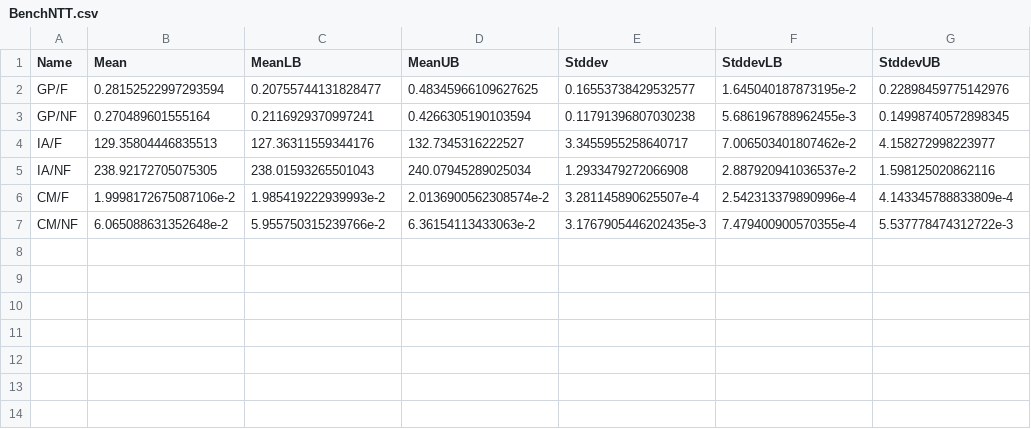
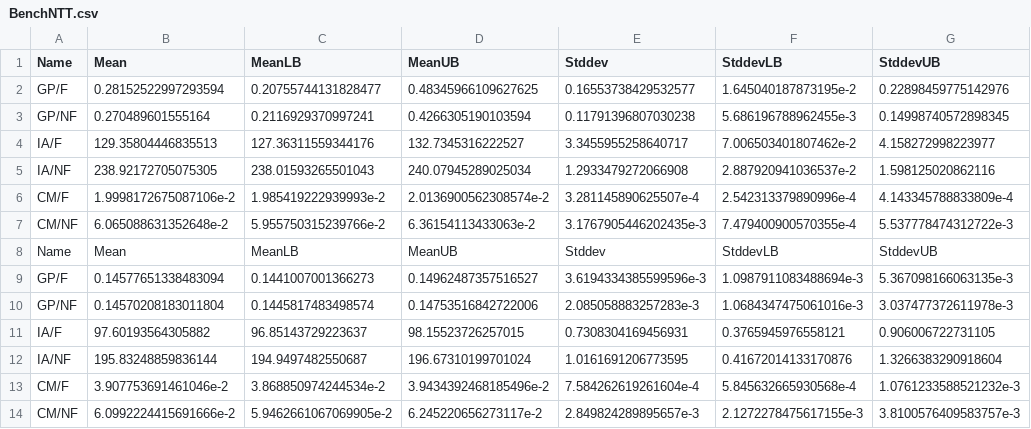
Before and after one commit to dzangfan/Metafusion, a CSV file: BenchNTT.csv, drawn as a sheet.

Commit message:
Add the benchmark for NTT

```diff
--- a/BenchNTT.csv
+++ b/BenchNTT.csv
@@ -7 +7,8 @@ CM/F,1.9998172675087106e-2,1.985419222939993e-2,2.0136900562308574e-2,3.28114589
 CM/NF,6.065088631352648e-2,5.955750315239766e-2,6.36154113433063e-2,3.1767905446202435e-3,7.479400900570355e-4,5.537778474312722e-3
+Name,Mean,MeanLB,MeanUB,Stddev,StddevLB,StddevUB
+GP/F,0.14577651338483094,0.1441007001366273,0.14962487357516527,3.6194334385599596e-3,1.0987911083488694e-3,5.367098166063135e-3
+GP/NF,0.14570208183011804,0.1445817483498574,0.14753516842722006,2.085058883257283e-3,1.0684347475061016e-3,3.037477372611978e-3
+IA/F,97.60193564305882,96.85143729223637,98.15523726257015,0.7308304169456931,0.3765945976558121,0.906006722731105
+IA/NF,195.83248859836144,194.9497482550687,196.67310199701024,1.0161691206773595,0.41672014133170876,1.3266383290918604
+CM/F,3.907753691461046e-2,3.868850974244534e-2,3.9434392468185496e-2,7.584262619261604e-4,5.845632665930568e-4,1.0761233588521232e-3
+CM/NF,6.0992224415691666e-2,5.9462661067069905e-2,6.245220656273117e-2,2.849824289895657e-3,2.1272278475617155e-3,3.8100576409583757e-3
```
